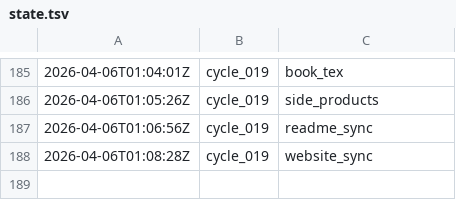
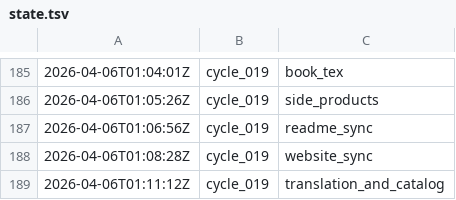
Before and after one commit to lachlanchen/LazyEarn, a TSV file: references/wealth-engine/state.tsv, drawn as a sheet; only a part is shown, gaps mark what is left out.

Commit message:
wealth refinery: cycle_019 round 09 build_and_verify

```diff
--- a/references/wealth-engine/state.tsv
+++ b/references/wealth-engine/state.tsv
@@ -188 +188,2 @@
 2026-04-06T01:08:28Z	cycle_019	website_sync
+2026-04-06T01:11:12Z	cycle_019	translation_and_catalog
```
Also changed, not shown: references/wealth-engine/last-stop.tsv, 6 other files.
